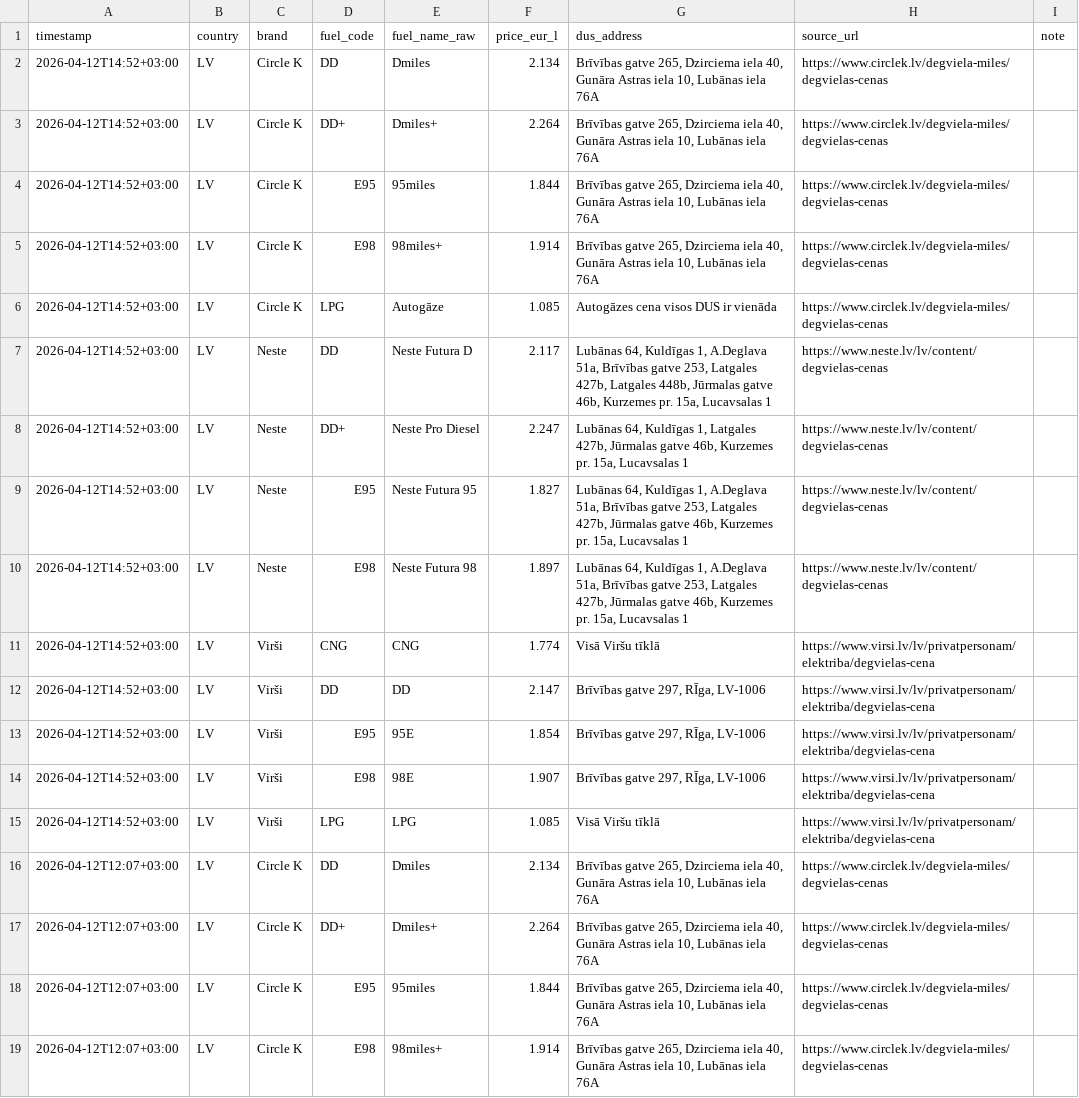
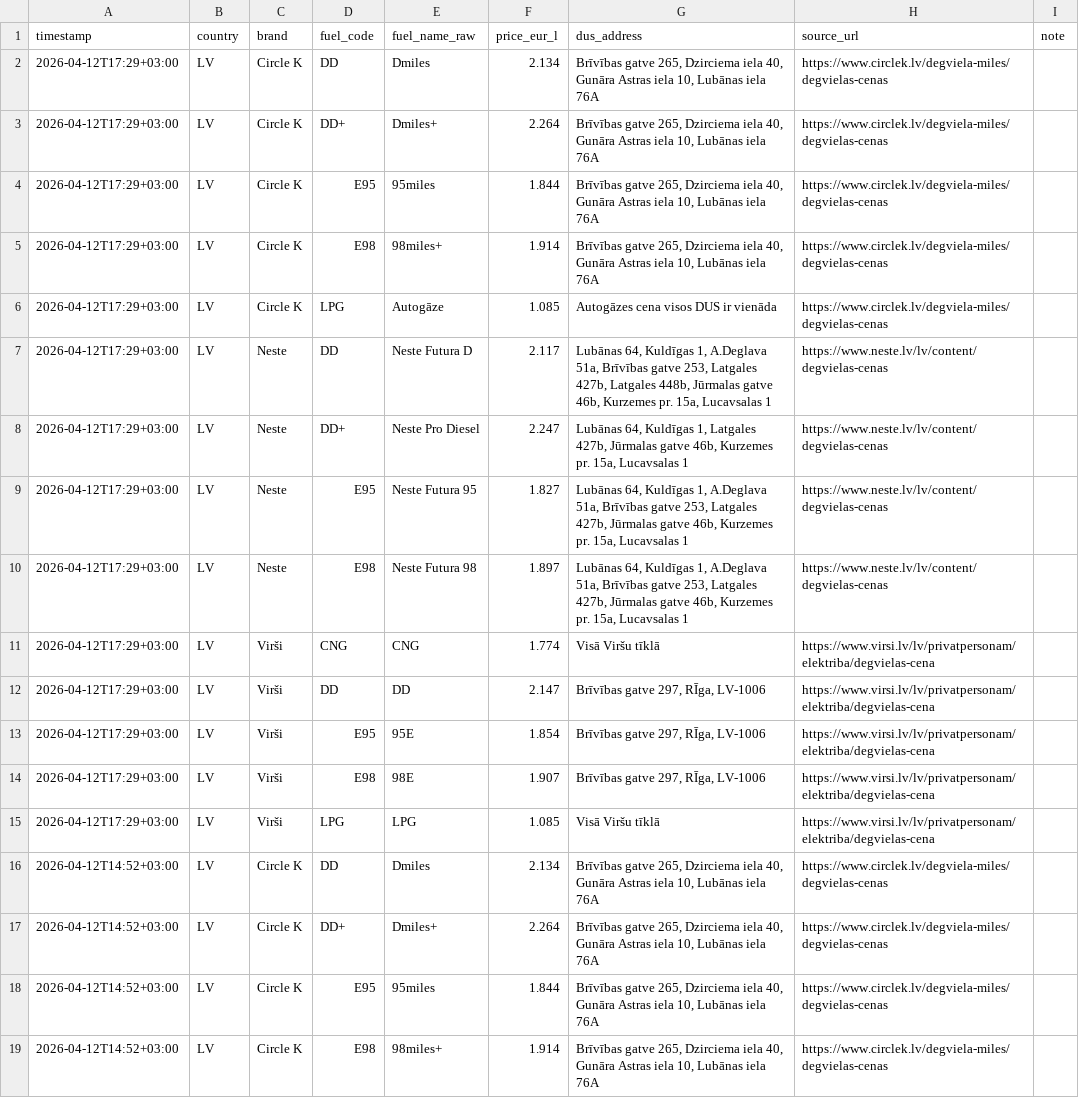
Before and after one commit to em-sig-git/fuel-retail-price-tracker-latvia, a CSV file: data/fuel_prices_latvia.csv, drawn as a sheet; only a part is shown; the shorter side is filled out with more unchanged rows; the diff names each change by its address in the sheet, - before the commit and + after, or states it on an @@ line.

```diff
--- a/data/fuel_prices_latvia.csv
+++ b/data/fuel_prices_latvia.csv
+row 2: 2026-04-12T17:29+03:00 | LV | Circle K | DD | Dmiles | 2.134 | Brīvības gatve 265, Dzirciema iela 40, Gunāra Astras iela 10, Lubānas iela 76A | https://www.circlek.lv/degviela-miles/degvielas-cenas
+row 3: 2026-04-12T17:29+03:00 | LV | Circle K | DD+ | Dmiles+ | 2.264 | Brīvības gatve 265, Dzirciema iela 40, Gunāra Astras iela 10, Lubānas iela 76A | https://www.circlek.lv/degviela-miles/degvielas-cenas
+row 4: 2026-04-12T17:29+03:00 | LV | Circle K | E95 | 95miles | 1.844 | Brīvības gatve 265, Dzirciema iela 40, Gunāra Astras iela 10, Lubānas iela 76A | https://www.circlek.lv/degviela-miles/degvielas-cenas
+row 5: 2026-04-12T17:29+03:00 | LV | Circle K | E98 | 98miles+ | 1.914 | Brīvības gatve 265, Dzirciema iela 40, Gunāra Astras iela 10, Lubānas iela 76A | https://www.circlek.lv/degviela-miles/degvielas-cenas
+row 6: 2026-04-12T17:29+03:00 | LV | Circle K | LPG | Autogāze | 1.085 | Autogāzes cena visos DUS ir vienāda | https://www.circlek.lv/degviela-miles/degvielas-cenas
+row 7: 2026-04-12T17:29+03:00 | LV | Neste | DD | Neste Futura D | 2.117 | Lubānas 64, Kuldīgas 1, A.Deglava 51a, Brīvības gatve 253, Latgales 427b, Latgales 448b, Jūrmalas gatve 46b, Kurzemes pr. 15a, Lucavsalas 1 | https://www.neste.lv/lv/content/degvielas-cenas
+row 8: 2026-04-12T17:29+03:00 | LV | Neste | DD+ | Neste Pro Diesel | 2.247 | Lubānas 64, Kuldīgas 1, Latgales 427b, Jūrmalas gatve 46b, Kurzemes pr. 15a, Lucavsalas 1 | https://www.neste.lv/lv/content/degvielas-cenas
+row 9: 2026-04-12T17:29+03:00 | LV | Neste | E95 | Neste Futura 95 | 1.827 | Lubānas 64, Kuldīgas 1, A.Deglava 51a, Brīvības gatve 253, Latgales 427b, Jūrmalas gatve 46b, Kurzemes pr. 15a, Lucavsalas 1 | https://www.neste.lv/lv/content/degvielas-cenas
+row 10: 2026-04-12T17:29+03:00 | LV | Neste | E98 | Neste Futura 98 | 1.897 | Lubānas 64, Kuldīgas 1, A.Deglava 51a, Brīvības gatve 253, Latgales 427b, Jūrmalas gatve 46b, Kurzemes pr. 15a, Lucavsalas 1 | https://www.neste.lv/lv/content/degvielas-cenas
+row 11: 2026-04-12T17:29+03:00 | LV | Virši | CNG | CNG | 1.774 | Visā Viršu tīklā | https://www.virsi.lv/lv/privatpersonam/elektriba/degvielas-cena
+row 12: 2026-04-12T17:29+03:00 | LV | Virši | DD | DD | 2.147 | Brīvības gatve 297, RĪga, LV-1006 | https://www.virsi.lv/lv/privatpersonam/elektriba/degvielas-cena
+row 13: 2026-04-12T17:29+03:00 | LV | Virši | E95 | 95E | 1.854 | Brīvības gatve 297, RĪga, LV-1006 | https://www.virsi.lv/lv/privatpersonam/elektriba/degvielas-cena
+row 14: 2026-04-12T17:29+03:00 | LV | Virši | E98 | 98E | 1.907 | Brīvības gatve 297, RĪga, LV-1006 | https://www.virsi.lv/lv/privatpersonam/elektriba/degvielas-cena
+row 15: 2026-04-12T17:29+03:00 | LV | Virši | LPG | LPG | 1.085 | Visā Viršu tīklā | https://www.virsi.lv/lv/privatpersonam/elektriba/degvielas-cena
```
Also changed, not shown: 1 other file.
